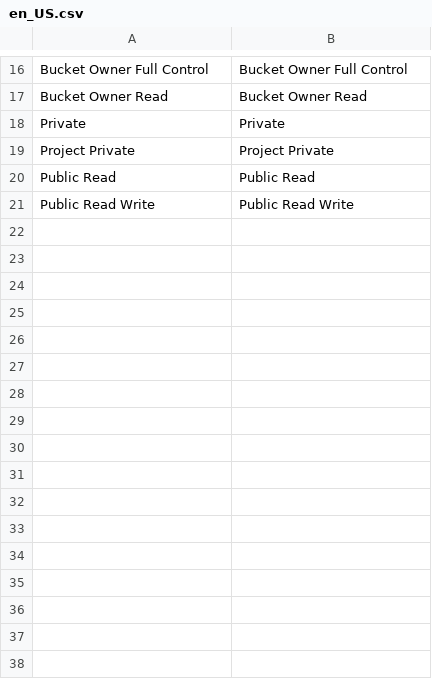
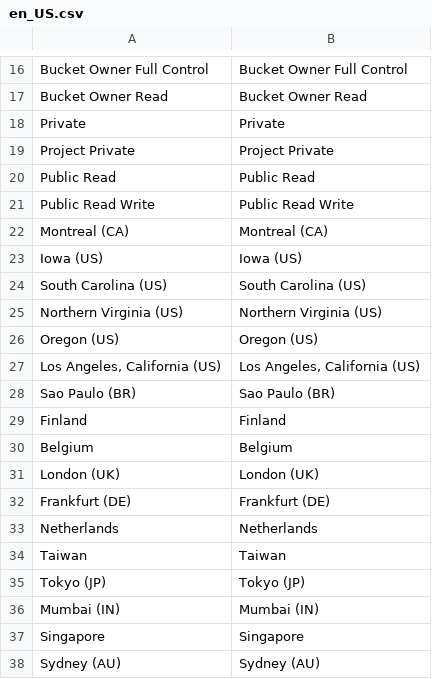
Before and after one commit to auroraextensions/googlecloudstorage, a CSV file: i18n/en_US.csv, drawn as a sheet; only a part is shown, gaps mark what is left out; the diff names each change by its address in the sheet, - before the commit and + after, or states it on an @@ line.

Commit message:
Update en_US translation file

```diff
--- a/i18n/en_US.csv
+++ b/i18n/en_US.csv
+row 22: Montreal (CA) | Montreal (CA)
+row 23: Iowa (US) | Iowa (US)
+row 24: South Carolina (US) | South Carolina (US)
+row 25: Northern Virginia (US) | Northern Virginia (US)
+row 26: Oregon (US) | Oregon (US)
+row 27: Los Angeles, California (US) | Los Angeles, California (US)
+row 28: Sao Paulo (BR) | Sao Paulo (BR)
+row 29: Finland | Finland
+row 30: Belgium | Belgium
+row 31: London (UK) | London (UK)
+row 32: Frankfurt (DE) | Frankfurt (DE)
+row 33: Netherlands | Netherlands
+row 34: Taiwan | Taiwan
+row 35: Tokyo (JP) | Tokyo (JP)
+row 36: Mumbai (IN) | Mumbai (IN)
+row 37: Singapore | Singapore
+row 38: Sydney (AU) | Sydney (AU)
```
